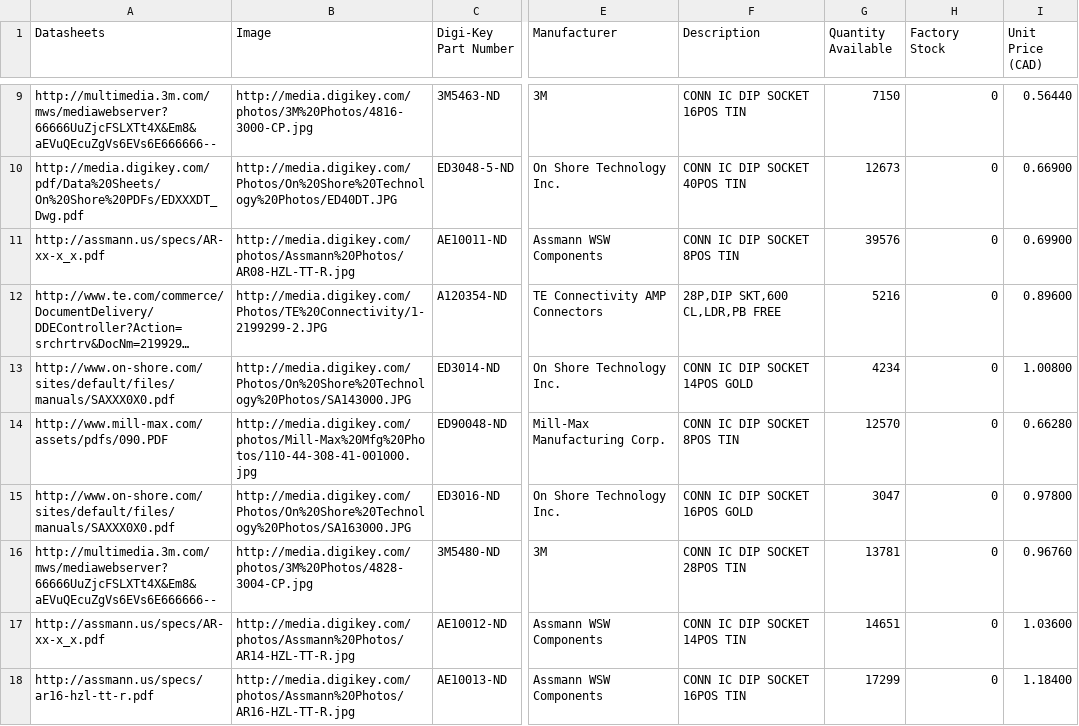
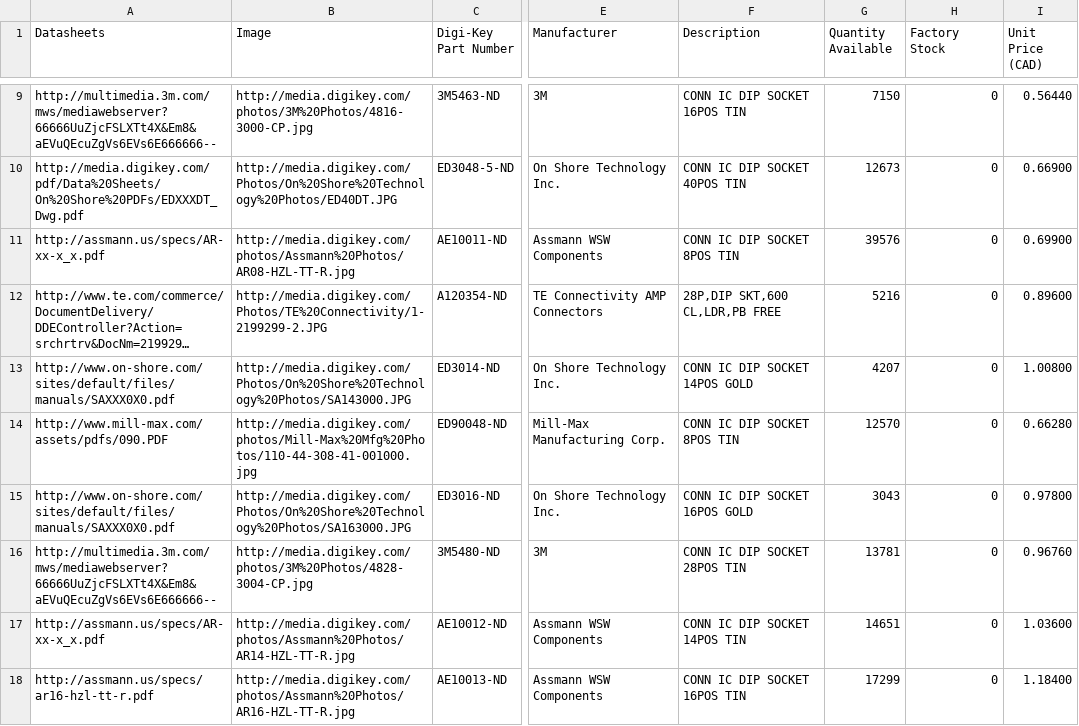
Before and after one commit to DeltaFi/DigiKey-CVP-Analysis, a CSV file: data/Socketsquantity=25.csv, drawn as a sheet; only a part is shown, gaps mark what is left out; long unchanged cells end in …; the diff covers the shown part only; the diff names each change by its address in the sheet, - before the commit and + after, or states it on an @@ line.

Commit message:
now you can specify the quantity for each component in the URLs file

```diff
--- a/data/Socketsquantity=25.csv
+++ b/data/Socketsquantity=25.csv
-G13 (Quantity Available): 4234
+G13 (Quantity Available): 4207
-G15 (Quantity Available): 3047
+G15 (Quantity Available): 3043
```
Also changed, not shown: 2 added rows, 2 removed rows and 7 edited cells elsewhere in this file, data/Socketsquantity=10.csv, data/Socketsquantity=1000.csv, 25 other files.
